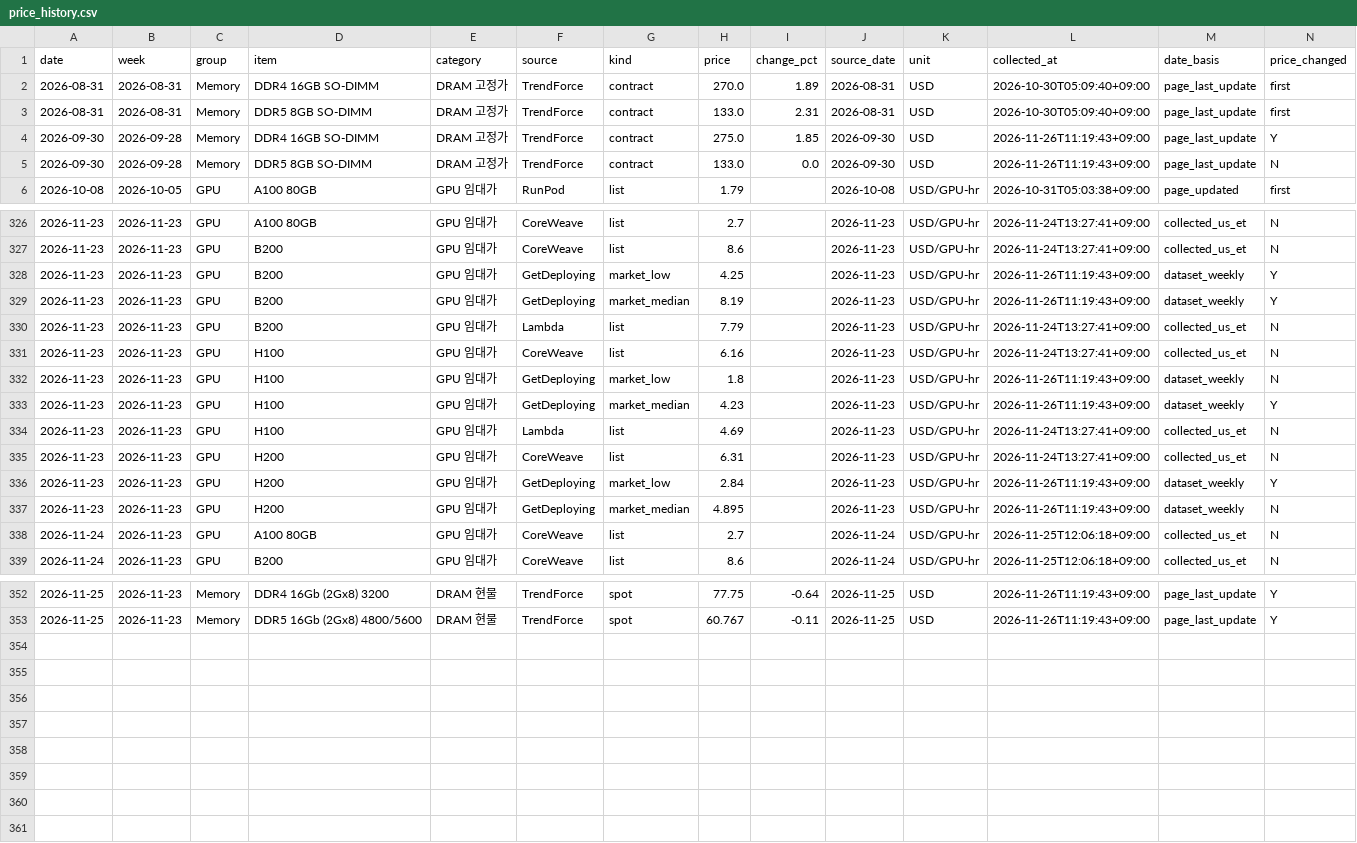
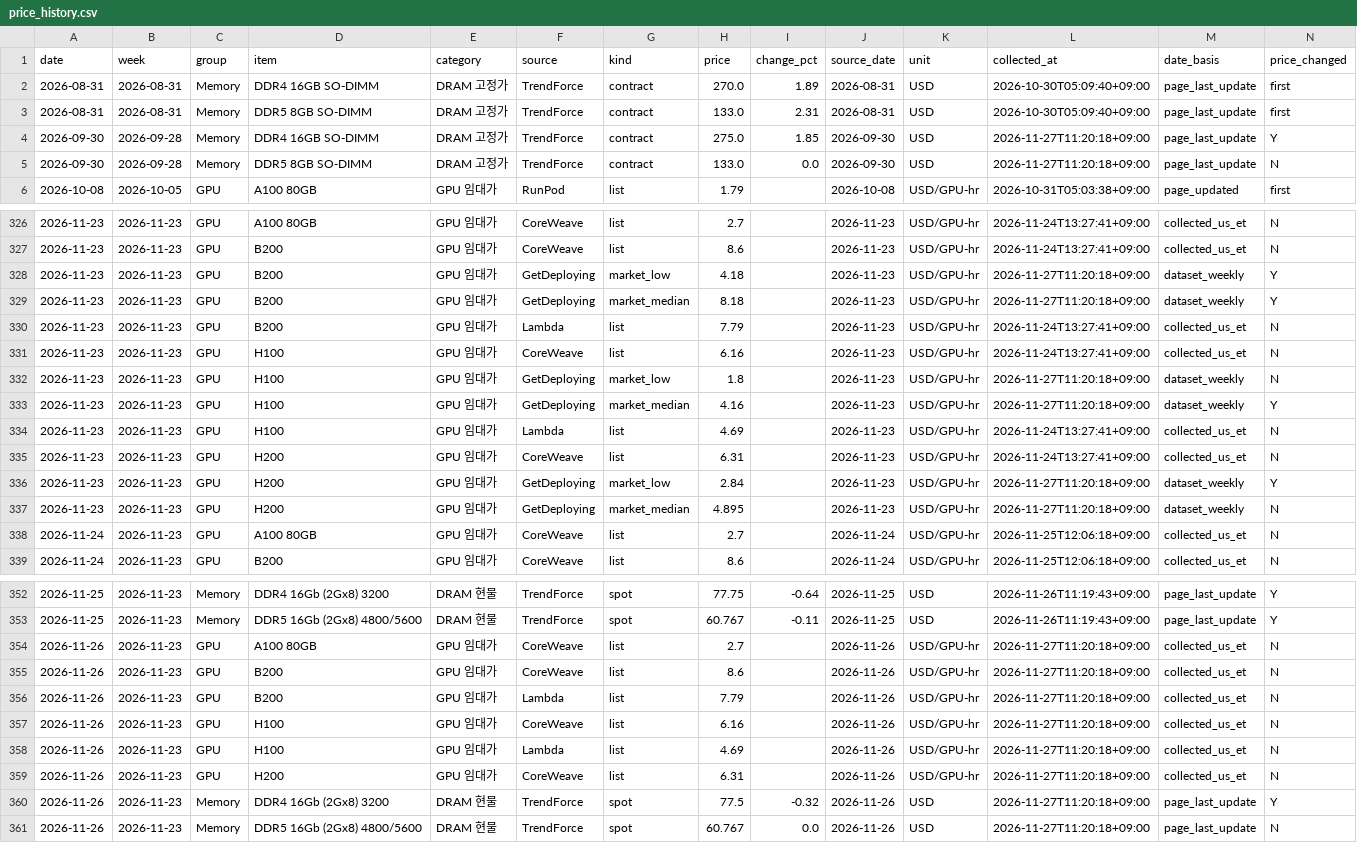
Before and after one commit to jhyang1920-spec/gpu-memory-price-tracker, a CSV file: price_data/price_history.csv, drawn as a sheet; only a part is shown, gaps mark what is left out; the diff covers the shown part only.

```diff
--- a/price_data/price_history.csv
+++ b/price_data/price_history.csv
@@ -3,4 +3,4 @@
 2026-08-31,2026-08-31,Memory,DDR5 8GB SO-DIMM,DRAM 고정가,TrendForce,contract,133.0,2.31,2026-08-31,USD,2026-10-30T05:09:40+09:00,page_last_update,first
-2026-09-30,2026-09-28,Memory,DDR4 16GB SO-DIMM,DRAM 고정가,TrendForce,contract,275.0,1.85,2026-09-30,USD,2026-11-26T11:19:43+09:00,page_last_update,Y
-2026-09-30,2026-09-28,Memory,DDR5 8GB SO-DIMM,DRAM 고정가,TrendForce,contract,133.0,0.0,2026-09-30,USD,2026-11-26T11:19:43+09:00,page_last_update,N
+2026-09-30,2026-09-28,Memory,DDR4 16GB SO-DIMM,DRAM 고정가,TrendForce,contract,275.0,1.85,2026-09-30,USD,2026-11-27T11:20:18+09:00,page_last_update,Y
+2026-09-30,2026-09-28,Memory,DDR5 8GB SO-DIMM,DRAM 고정가,TrendForce,contract,133.0,0.0,2026-09-30,USD,2026-11-27T11:20:18+09:00,page_last_update,N
 2026-10-08,2026-10-05,GPU,A100 80GB,GPU 임대가,RunPod,list,1.79,,2026-10-08,USD/GPU-hr,2026-10-31T05:03:38+09:00,page_updated,first
@@ -327,12 +327,12 @@
 2026-11-23,2026-11-23,GPU,B200,GPU 임대가,CoreWeave,list,8.6,,2026-11-23,USD/GPU-hr,2026-11-24T13:27:41+09:00,collected_us_et,N
-2026-11-23,2026-11-23,GPU,B200,GPU 임대가,GetDeploying,market_low,4.25,,2026-11-23,USD/GPU-hr,2026-11-26T11:19:43+09:00,dataset_weekly,Y
-2026-11-23,2026-11-23,GPU,B200,GPU 임대가,GetDeploying,market_median,8.19,,2026-11-23,USD/GPU-hr,2026-11-26T11:19:43+09:00,dataset_weekly,Y
+2026-11-23,2026-11-23,GPU,B200,GPU 임대가,GetDeploying,market_low,4.18,,2026-11-23,USD/GPU-hr,2026-11-27T11:20:18+09:00,dataset_weekly,Y
+2026-11-23,2026-11-23,GPU,B200,GPU 임대가,GetDeploying,market_median,8.18,,2026-11-23,USD/GPU-hr,2026-11-27T11:20:18+09:00,dataset_weekly,Y
 2026-11-23,2026-11-23,GPU,B200,GPU 임대가,Lambda,list,7.79,,2026-11-23,USD/GPU-hr,2026-11-24T13:27:41+09:00,collected_us_et,N
 2026-11-23,2026-11-23,GPU,H100,GPU 임대가,CoreWeave,list,6.16,,2026-11-23,USD/GPU-hr,2026-11-24T13:27:41+09:00,collected_us_et,N
-2026-11-23,2026-11-23,GPU,H100,GPU 임대가,GetDeploying,market_low,1.8,,2026-11-23,USD/GPU-hr,2026-11-26T11:19:43+09:00,dataset_weekly,N
-2026-11-23,2026-11-23,GPU,H100,GPU 임대가,GetDeploying,market_median,4.23,,2026-11-23,USD/GPU-hr,2026-11-26T11:19:43+09:00,dataset_weekly,Y
+2026-11-23,2026-11-23,GPU,H100,GPU 임대가,GetDeploying,market_low,1.8,,2026-11-23,USD/GPU-hr,2026-11-27T11:20:18+09:00,dataset_weekly,N
+2026-11-23,2026-11-23,GPU,H100,GPU 임대가,GetDeploying,market_median,4.16,,2026-11-23,USD/GPU-hr,2026-11-27T11:20:18+09:00,dataset_weekly,Y
 2026-11-23,2026-11-23,GPU,H100,GPU 임대가,Lambda,list,4.69,,2026-11-23,USD/GPU-hr,2026-11-24T13:27:41+09:00,collected_us_et,N
 2026-11-23,2026-11-23,GPU,H200,GPU 임대가,CoreWeave,list,6.31,,2026-11-23,USD/GPU-hr,2026-11-24T13:27:41+09:00,collected_us_et,N
-2026-11-23,2026-11-23,GPU,H200,GPU 임대가,GetDeploying,market_low,2.84,,2026-11-23,USD/GPU-hr,2026-11-26T11:19:43+09:00,dataset_weekly,Y
-2026-11-23,2026-11-23,GPU,H200,GPU 임대가,GetDeploying,market_median,4.895,,2026-11-23,USD/GPU-hr,2026-11-26T11:19:43+09:00,dataset_weekly,N
+2026-11-23,2026-11-23,GPU,H200,GPU 임대가,GetDeploying,market_low,2.84,,2026-11-23,USD/GPU-hr,2026-11-27T11:20:18+09:00,dataset_weekly,Y
+2026-11-23,2026-11-23,GPU,H200,GPU 임대가,GetDeploying,market_median,4.895,,2026-11-23,USD/GPU-hr,2026-11-27T11:20:18+09:00,dataset_weekly,N
 2026-11-24,2026-11-23,GPU,A100 80GB,GPU 임대가,CoreWeave,list,2.7,,2026-11-24,USD/GPU-hr,2026-11-25T12:06:18+09:00,collected_us_et,N
@@ -353 +353,9 @@
 2026-11-25,2026-11-23,Memory,DDR5 16Gb (2Gx8) 4800/5600,DRAM 현물,TrendForce,spot,60.767,-0.11,2026-11-25,USD,2026-11-26T11:19:43+09:00,page_last_update,Y
+2026-11-26,2026-11-23,GPU,A100 80GB,GPU 임대가,CoreWeave,list,2.7,,2026-11-26,USD/GPU-hr,2026-11-27T11:20:18+09:00,collected_us_et,N
+2026-11-26,2026-11-23,GPU,B200,GPU 임대가,CoreWeave,list,8.6,,2026-11-26,USD/GPU-hr,2026-11-27T11:20:18+09:00,collected_us_et,N
+2026-11-26,2026-11-23,GPU,B200,GPU 임대가,Lambda,list,7.79,,2026-11-26,USD/GPU-hr,2026-11-27T11:20:18+09:00,collected_us_et,N
+2026-11-26,2026-11-23,GPU,H100,GPU 임대가,CoreWeave,list,6.16,,2026-11-26,USD/GPU-hr,2026-11-27T11:20:18+09:00,collected_us_et,N
+2026-11-26,2026-11-23,GPU,H100,GPU 임대가,Lambda,list,4.69,,2026-11-26,USD/GPU-hr,2026-11-27T11:20:18+09:00,collected_us_et,N
+2026-11-26,2026-11-23,GPU,H200,GPU 임대가,CoreWeave,list,6.31,,2026-11-26,USD/GPU-hr,2026-11-27T11:20:18+09:00,collected_us_et,N
+2026-11-26,2026-11-23,Memory,DDR4 16Gb (2Gx8) 3200,DRAM 현물,TrendForce,spot,77.5,-0.32,2026-11-26,USD,2026-11-27T11:20:18+09:00,page_last_update,Y
+2026-11-26,2026-11-23,Memory,DDR5 16Gb (2Gx8) 4800/5600,DRAM 현물,TrendForce,spot,60.767,0.0,2026-11-26,USD,2026-11-27T11:20:18+09:00,page_last_update,N
```
Also changed, not shown: 23 edited cells elsewhere in this file, 3 other files.
